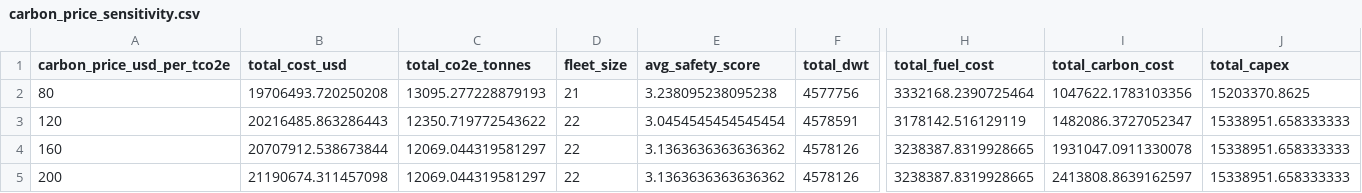
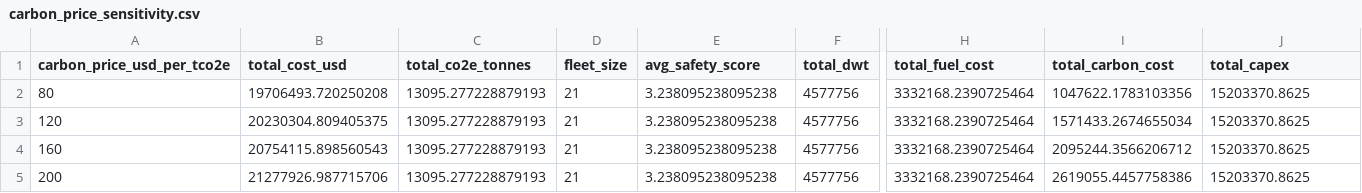
Before and after one commit to gsharsh/MaritimeHack, a CSV file: outputs/sensitivity/carbon_price_sensitivity.csv, drawn as a sheet; only a part is shown, gaps mark what is left out; the diff covers the shown part only; the diff names each change by its address in the sheet, - before the commit and + after, or states it on an @@ line.

```diff
--- a/outputs/sensitivity/carbon_price_sensitivity.csv
+++ b/outputs/sensitivity/carbon_price_sensitivity.csv
-B3 (total_cost_usd): 20216485.863286443
+B3 (total_cost_usd): 20230304.809405375
-C3 (total_co2e_tonnes): 12350.719772543622
+C3 (total_co2e_tonnes): 13095.277228879193
-D3:D5 (fleet_size): 22
+D3:D5 (fleet_size): 21
-E3 (avg_safety_score): 3.0454545454545454
+E3 (avg_safety_score): 3.238095238095238
-F3 (total_dwt): 4578591
+F3 (total_dwt): 4577756
-H3 (total_fuel_cost): 3178142.516129119
+H3 (total_fuel_cost): 3332168.2390725464
-I3 (total_carbon_cost): 1482086.3727052347
+I3 (total_carbon_cost): 1571433.2674655034
-J3:J5 (total_capex): 15338951.658333333
+J3:J5 (total_capex): 15203370.8625
-B4 (total_cost_usd): 20707912.538673844
+B4 (total_cost_usd): 20754115.898560543
-C4:C5 (total_co2e_tonnes): 12069.044319581297
+C4:C5 (total_co2e_tonnes): 13095.277228879193
-E4:E5 (avg_safety_score): 3.1363636363636362
+E4:E5 (avg_safety_score): 3.238095238095238
-F4:F5 (total_dwt): 4578126
+F4:F5 (total_dwt): 4577756
-H4:H5 (total_fuel_cost): 3238387.8319928665
+H4:H5 (total_fuel_cost): 3332168.2390725464
-I4 (total_carbon_cost): 1931047.0911330078
+I4 (total_carbon_cost): 2095244.3566206712
-B5 (total_cost_usd): 21190674.311457098
+B5 (total_cost_usd): 21277926.987715706
-I5 (total_carbon_cost): 2413808.8639162597
+I5 (total_carbon_cost): 2619055.4457758386
```
Also changed, not shown: 11 edited cells elsewhere in this file, outputs/sensitivity/safety_sensitivity.csv, 24 other files.
